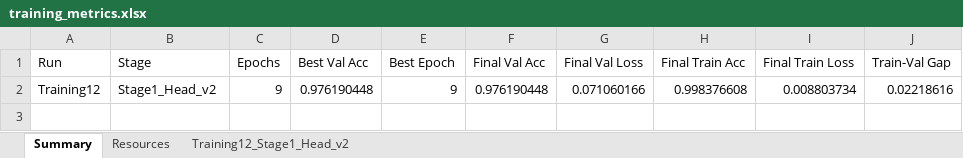
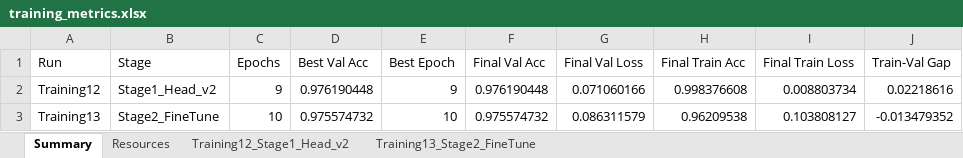
Before and after one commit to nyasha-masendeke/Madomasi, an Excel workbook: outputs/training_metrics.xlsx, sheet Summary, drawn as a sheet; values as stored, in another font and other column widths than the file's, no borders; the diff names each change by its address in the sheet, - before the commit and + after, or states it on an @@ line.

Commit message:
Feat: end-to-end 3-class fine-tuning + resumable continuation
- src/training/finetune_3class.py: loads the latest 3-class head_full.keras
  and runs Stage-2 fine-tuning (unfreeze last 20 backbone layers, lr=1e-5)
  against data/splits_3class/ with the ResourceLogger callback.
- src/training/finetune_3class_continue.py: resumes from the latest
  fine_tuned.keras, runs more epochs, and merges new history + resources
  into the original Training<N> dir with shifted epoch indices so the
  Excel sheet shows one continuous curve.
- src/export/metrics_to_excel.py: collect() now returns the latest of
  *each* stage (head + finetune) so the workbook reflects both.
- outputs/Training13/{history,resources}_finetune.json: 10 merged epochs,
  best val_acc 0.976 @ epoch 10, best val_loss 0.086; thermal peaked at
  85.9 C (above Pi 5 hard-throttle at 85 C).
- outputs/training_metrics.xlsx: regenerated with both stages.
- .gitignore: exclude data/splits_3class/ (symlinks to data/splits/).

```diff
--- a/outputs/training_metrics.xlsx (sheet Summary)
+++ b/outputs/training_metrics.xlsx (sheet Summary)
+sheet tab: Training13_Stage2_FineTune
+row 3: Training13 | Stage2_FineTune | 10 | 0.975574732 | 10 | 0.975574732 | 0.086311579 | 0.96209538 | 0.103808127 | -0.013479352
```
Also changed, not shown: sheet Resources, 6 other files.
